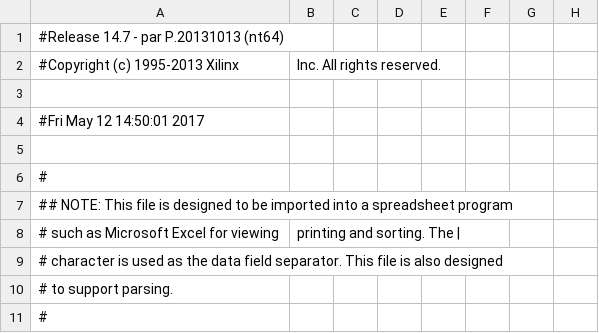
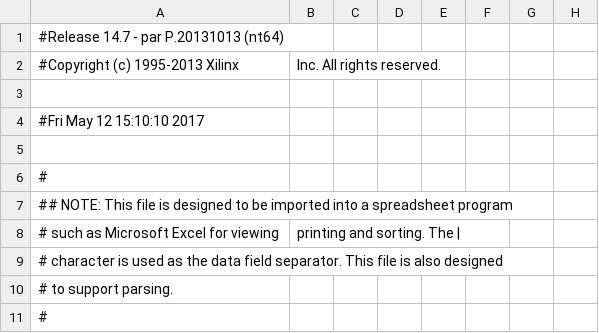
Before and after one commit to CollinBradford/PulsePerPackage, a CSV file: GEL_CAPTAN/TOP_LEVEL_pad.csv, drawn as a sheet; only a part is shown; the diff names each change by its address in the sheet, - before the commit and + after, or states it on an @@ line.

```diff
--- a/GEL_CAPTAN/TOP_LEVEL_pad.csv
+++ b/GEL_CAPTAN/TOP_LEVEL_pad.csv
-A4: #Fri May 12 14:50:01 2017
+A4: #Fri May 12 15:10:10 2017
```
Also changed, not shown: 49 other files.
